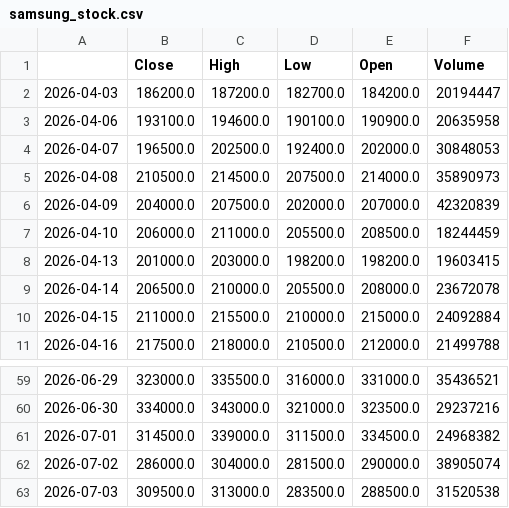
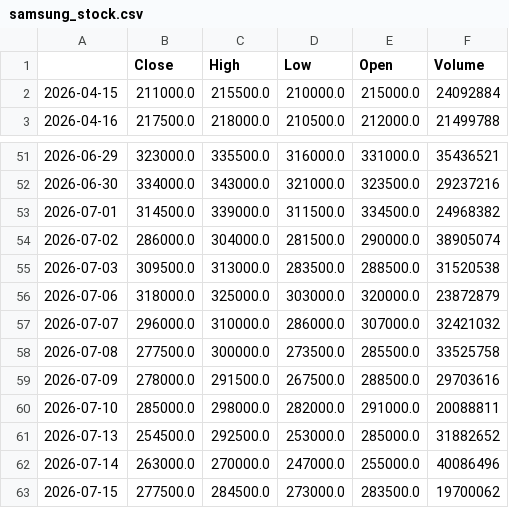
Before and after one commit to ihakjin125/finance_ai, a CSV file: data/samsung_stock.csv, drawn as a sheet; only a part is shown, gaps mark what is left out.

```diff
--- a/data/samsung_stock.csv
+++ b/data/samsung_stock.csv
@@ -1,10 +1,2 @@
 ,Close,High,Low,Open,Volume
-2026-04-03,186200.0,187200.0,182700.0,184200.0,20194447
-2026-04-06,193100.0,194600.0,190100.0,190900.0,20635958
-2026-04-07,196500.0,202500.0,192400.0,202000.0,30848053
-2026-04-08,210500.0,214500.0,207500.0,214000.0,35890973
-2026-04-09,204000.0,207500.0,202000.0,207000.0,42320839
-2026-04-10,206000.0,211000.0,205500.0,208500.0,18244459
-2026-04-13,201000.0,203000.0,198200.0,198200.0,19603415
-2026-04-14,206500.0,210000.0,205500.0,208000.0,23672078
 2026-04-15,211000.0,215500.0,210000.0,215000.0,24092884
@@ -63 +55,9 @@
 2026-07-03,309500.0,313000.0,283500.0,288500.0,31520538
+2026-07-06,318000.0,325000.0,303000.0,320000.0,23872879
+2026-07-07,296000.0,310000.0,286000.0,307000.0,32421032
+2026-07-08,277500.0,300000.0,273500.0,285500.0,33525758
+2026-07-09,278000.0,291500.0,267500.0,288500.0,29703616
+2026-07-10,285000.0,298000.0,282000.0,291000.0,20088811
+2026-07-13,254500.0,292500.0,253000.0,285000.0,31882652
+2026-07-14,263000.0,270000.0,247000.0,255000.0,40086496
+2026-07-15,277500.0,284500.0,273000.0,283500.0,19700062
```
Also changed, not shown: data/DosanEner_stock.csv, data/SKHynix_stock.csv, 8 other files.
